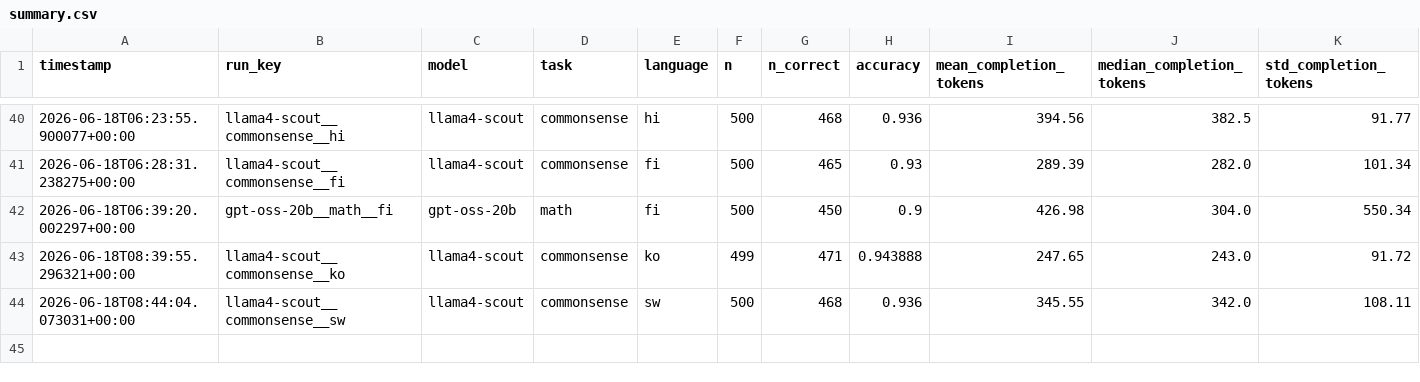
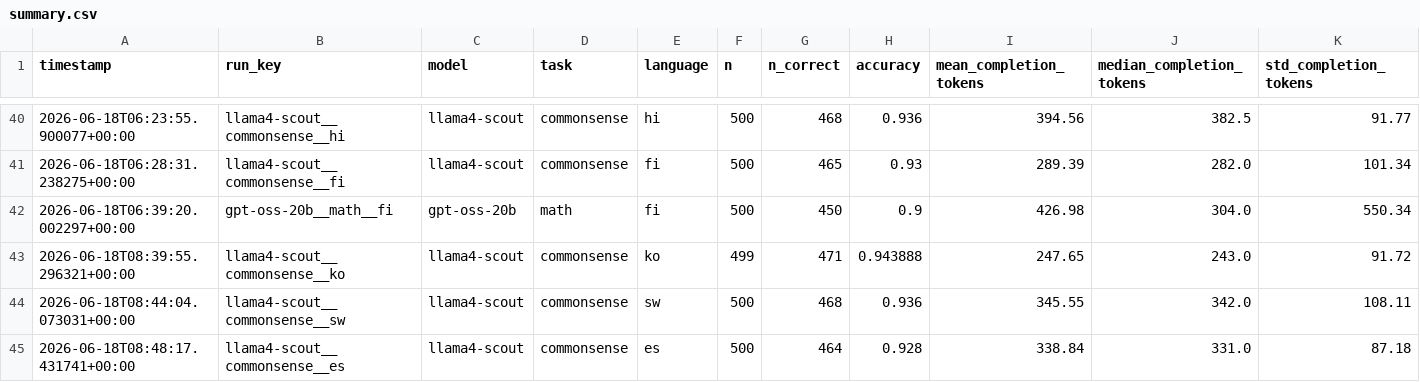
Before and after one commit to MrAyushBajpai/multilang-token-efficiency, a CSV file: results/summary.csv, drawn as a sheet; only a part is shown, gaps mark what is left out; rows hold the shown columns only; the diff names each change by its address in the sheet, - before the commit and + after, or states it on an @@ line.

Commit message:
Added Result for llama4-scout for Commonsense Task in Spanish

```diff
--- a/results/summary.csv
+++ b/results/summary.csv
+row 45: 2026-06-18T08:48:17.431741+00:00 | llama4-scout__commonsense__es | llama4-scout | commonsense | es | 500 | 464 | 0.928 | 338.84 | 331.0 | 87.18
```
Also changed, not shown: 2 other files.
